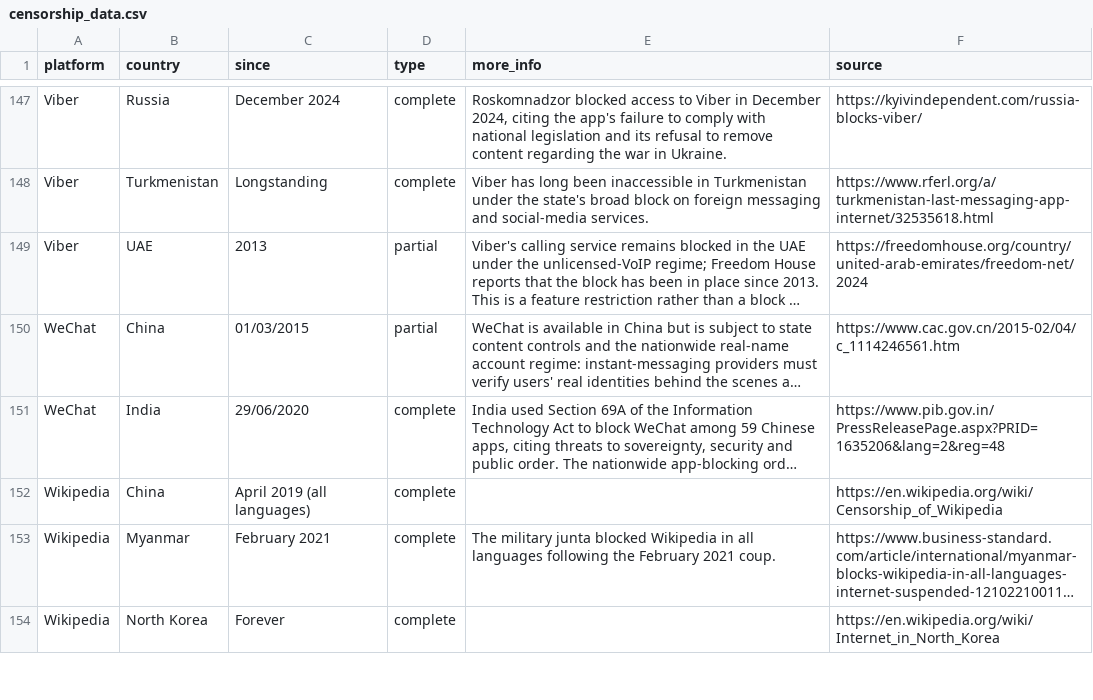
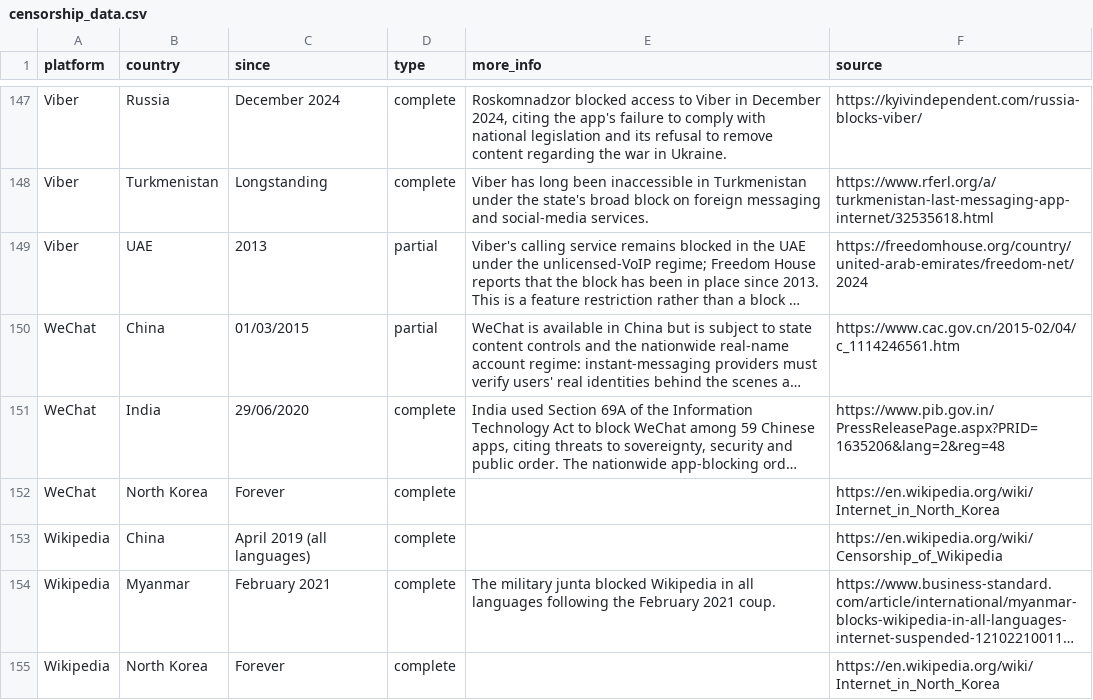
Before and after one commit to vimal7890/Censorship-Tracker, a CSV file: censorship_data.csv, drawn as a sheet; only a part is shown, gaps mark what is left out; long unchanged cells end in …; the diff names each change by its address in the sheet, - before the commit and + after, or states it on an @@ line.

```diff
--- a/censorship_data.csv
+++ b/censorship_data.csv
+row 152: WeChat | North Korea | Forever | complete |  | https://en.wikipedia.org/wiki/Internet_in_North_Korea
```
